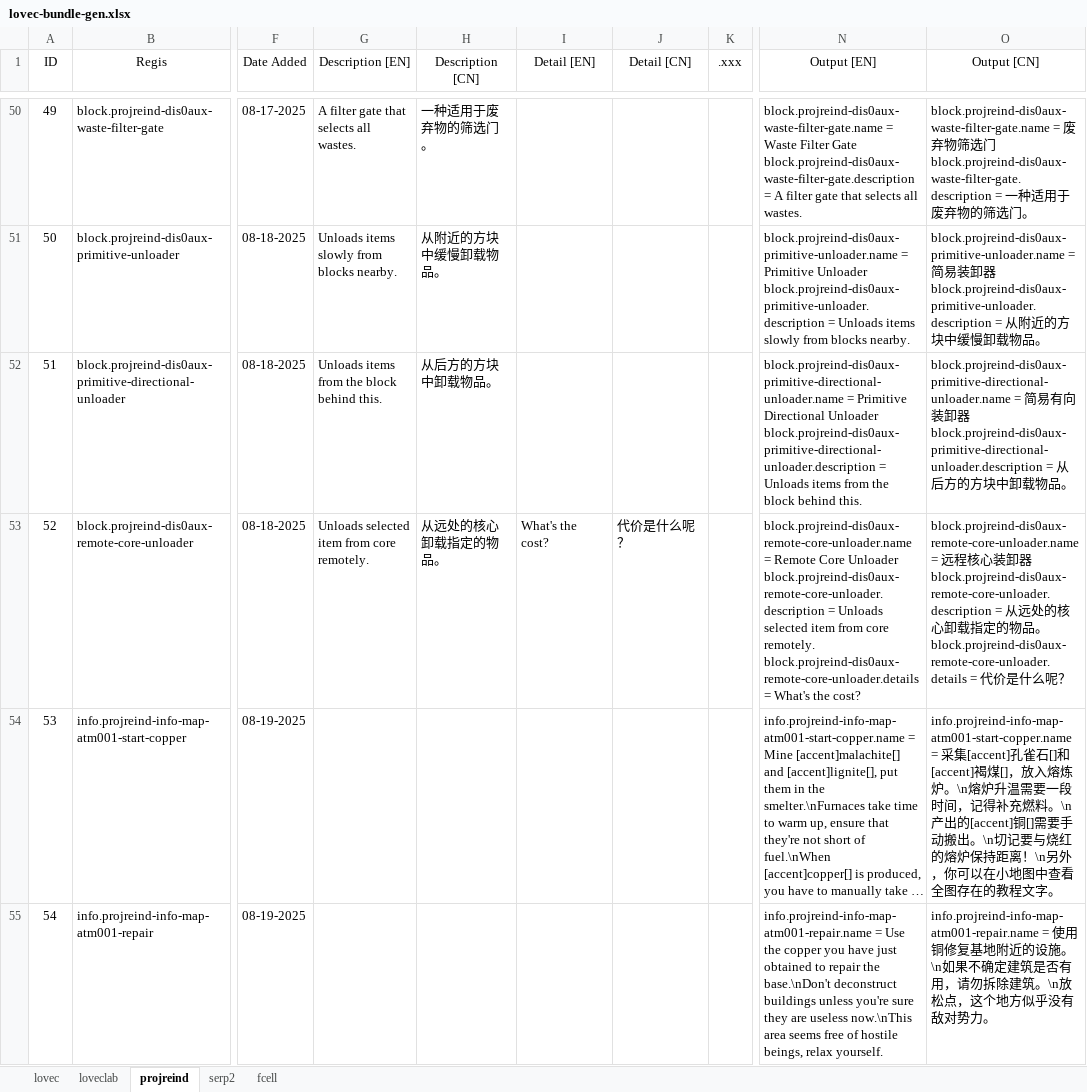
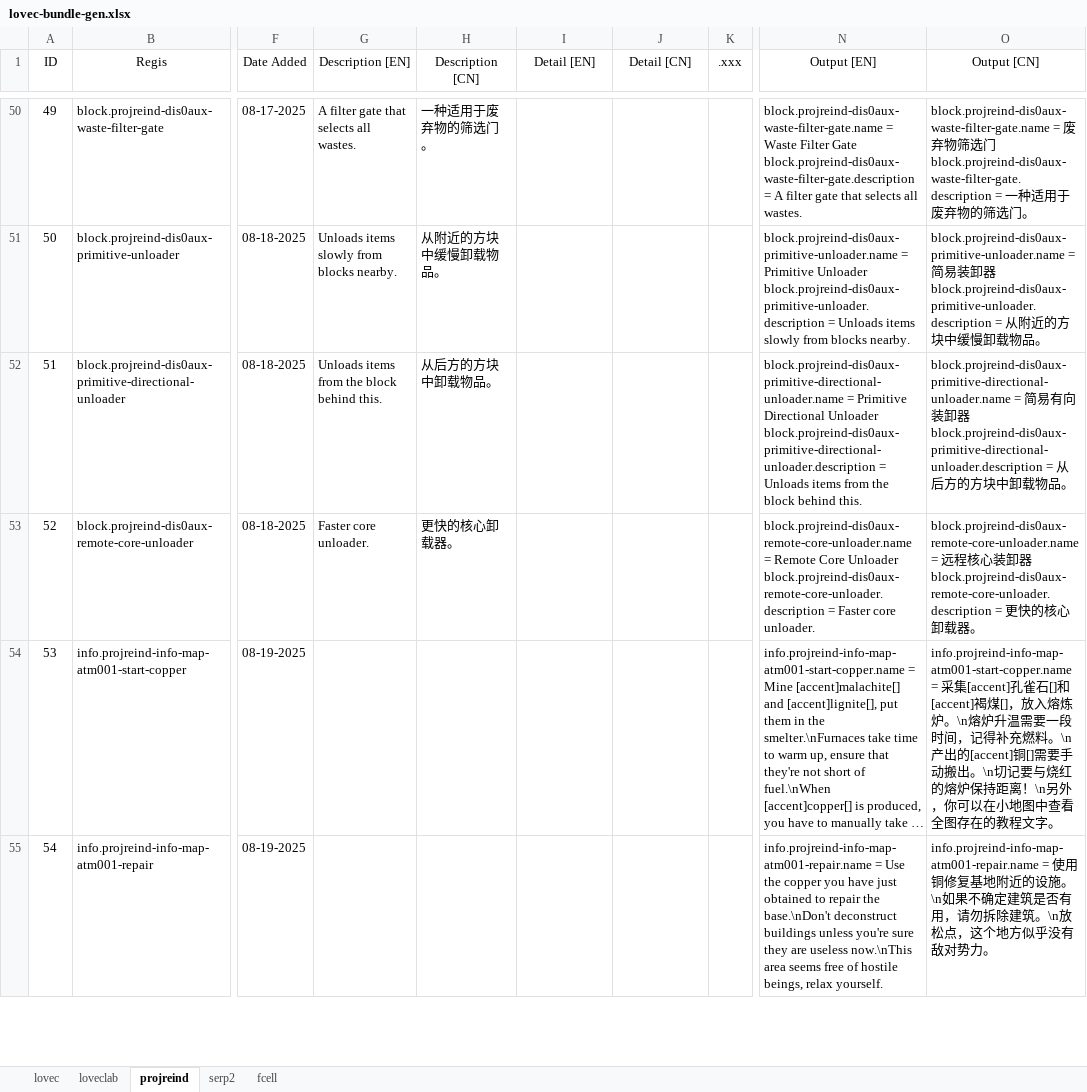
Before and after one commit to HuanXefh/Lovecraftian-Library-Java, an Excel workbook: lovec-bundle-gen.xlsx, sheet projreind, drawn as a sheet; only a part is shown, gaps mark what is left out; long unchanged cells end in …; values as stored, in another font and other column widths than the file's, no borders; ↵ is a line break in a cell; the diff covers the shown part only; the diff names each change by its address in the sheet, - before the commit and + after, or states it on an @@ line.

```diff
--- a/lovec-bundle-gen.xlsx (sheet projreind)
+++ b/lovec-bundle-gen.xlsx (sheet projreind)
-G53 (Description [EN]): Unloads selected item from core remotely.
+G53 (Description [EN]): Faster core unloader.
-H53 (Description [CN]): 从远处的核心卸载指定的物品。
+H53 (Description [CN]): 更快的核心卸载器。
-I53 (Detail [EN]): What's the cost?
+I53 (Detail [EN]): (empty)
-J53 (Detail [CN]): 代价是什么呢？
+J53 (Detail [CN]): (empty)
-N53 (Output [EN]): …block.projreind-dis0aux-remote-core-unloader.description = Unloads selected item from core remotely. ↵ block.projreind-dis0aux-remote-core-unloader.details = What's the cost?
+N53 (Output [EN]): …block.projreind-dis0aux-remote-core-unloader.description = Faster core unloader.
-O53 (Output [CN]): …block.projreind-dis0aux-remote-core-unloader.description = 从远处的核心卸载指定的物品。 ↵ block.projreind-dis0aux-remote-core-unloader.details = 代价是什么呢？
+O53 (Output [CN]): …block.projreind-dis0aux-remote-core-unloader.description = 更快的核心卸载器。
```
Also changed, not shown: 10 edited cells elsewhere in this sheet, 6 other files.
